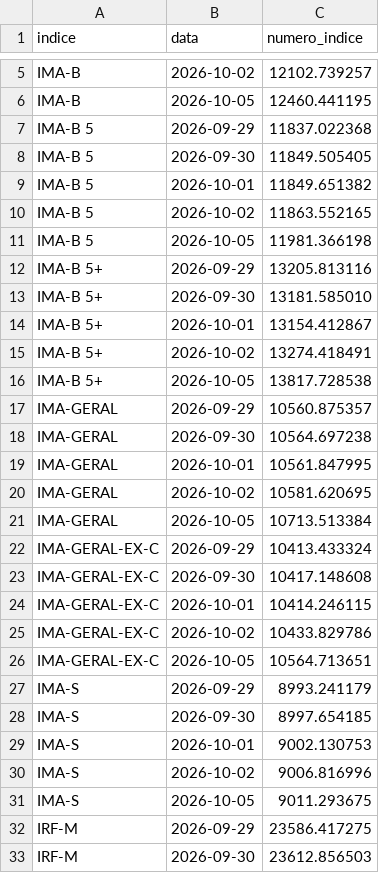
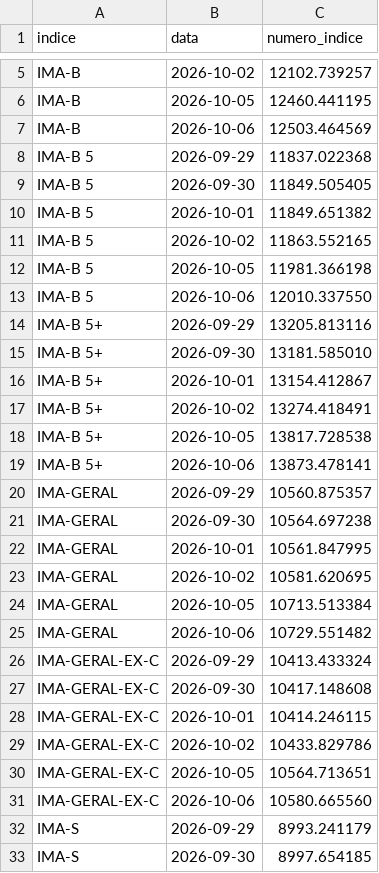
Before and after one commit to gustavobailly-92/hubmaison-comparador-ativos, a CSV file: status/ima.csv, drawn as a sheet; only a part is shown, gaps mark what is left out; the shorter side is filled out with more unchanged rows; the diff covers the shown part only; the diff names each change by its address in the sheet, - before the commit and + after, or states it on an @@ line.

```diff
--- a/status/ima.csv
+++ b/status/ima.csv
+row 7: IMA-B | 2026-10-06 | 12503.464569
+row 13: IMA-B 5 | 2026-10-06 | 12010.337550
+row 19: IMA-B 5+ | 2026-10-06 | 13873.478141
+row 25: IMA-GERAL | 2026-10-06 | 10729.551482
+row 31: IMA-GERAL-EX-C | 2026-10-06 | 10580.665560
```
Also changed, not shown: 4 added rows elsewhere in this file, 2 other files.
